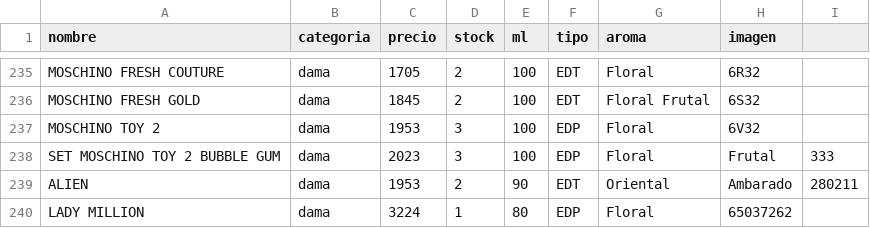
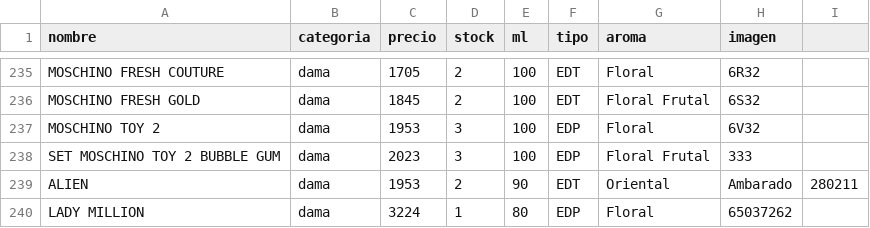
Before and after one commit to credilandia/credilandia.github.io, a CSV file: perfumes.csv, drawn as a sheet; only a part is shown, gaps mark what is left out.

Commit message:
Update perfumes.csv

```diff
--- a/perfumes.csv
+++ b/perfumes.csv
@@ -237,3 +237,3 @@ MOSCHINO FRESH GOLD,dama,1845,2,100,EDT,Floral Frutal,6S32
 MOSCHINO TOY 2,dama,1953,3,100,EDP,Floral,6V32
-SET MOSCHINO TOY 2 BUBBLE GUM,dama,2023,3,100,EDP,Floral,Frutal,333
+SET MOSCHINO TOY 2 BUBBLE GUM,dama,2023,3,100,EDP,Floral Frutal,333
 ALIEN,dama,1953,2,90,EDT,Oriental,Ambarado,280211
```
